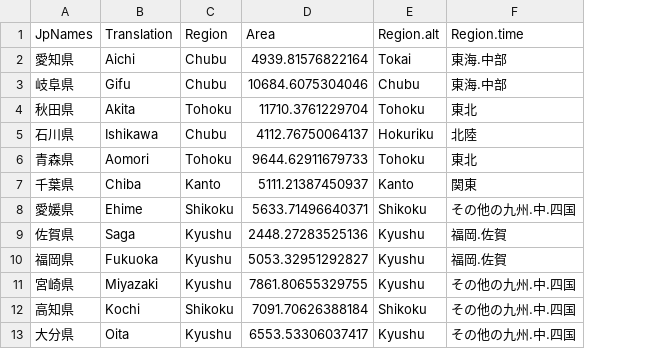
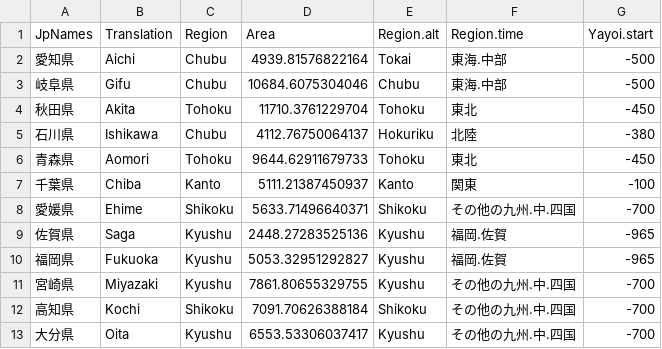
Before and after one commit to ercrema/yayoi_demo, a CSV file: data/prefectures_translations.csv, drawn as a sheet; only a part is shown; the diff names each change by its address in the sheet, - before the commit and + after, or states it on an @@ line.

Commit message:
Revised pipeline for population estimates
Eliminates unsued files and translates the markdown into a single .R
file which includes only the relevant estimatations. Merged also the
look-up table into a unified csv file relevant across all analyses

```diff
--- a/data/prefectures_translations.csv
+++ b/data/prefectures_translations.csv
+column G (Yayoi.start), rows 2-13: -500 | -500 | -450 | -380 | -450 | -100 | -700 | -965 | -965 | -700 | -700 | -700
```
Also changed, not shown: data/koyama_popestimate_1984.csv, 6 other files.
